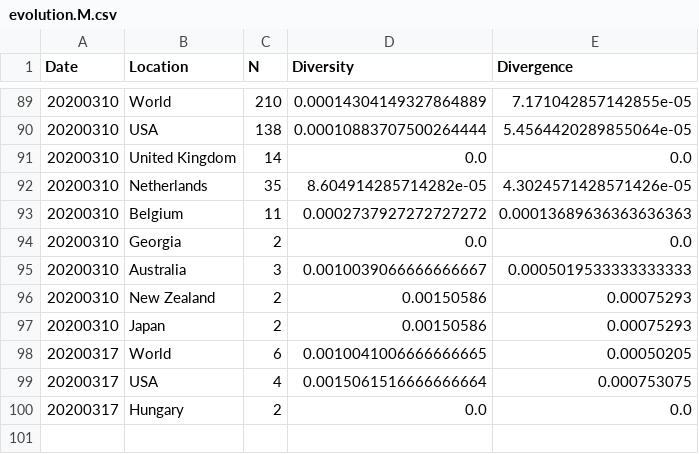
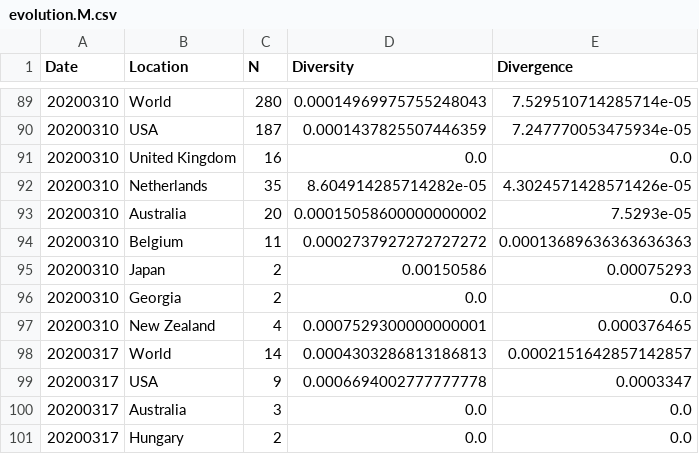
Before and after one commit to veg/SARS-CoV-2, a CSV file: data/evolution.M.csv, drawn as a sheet; only a part is shown, gaps mark what is left out; the diff covers the shown part only.

```diff
--- a/data/evolution.M.csv
+++ b/data/evolution.M.csv
@@ -89,12 +89,13 @@ Date,Location,N,Diversity,Divergence
-20200310,World,210,0.00014304149327864889,7.171042857142855e-05
-20200310,USA,138,0.00010883707500264444,5.4564420289855064e-05
-20200310,United Kingdom,14,0.0,0.0
+20200310,World,280,0.00014969975755248043,7.529510714285714e-05
+20200310,USA,187,0.0001437825507446359,7.247770053475934e-05
+20200310,United Kingdom,16,0.0,0.0
 20200310,Netherlands,35,8.604914285714282e-05,4.3024571428571426e-05
+20200310,Australia,20,0.00015058600000000002,7.5293e-05
 20200310,Belgium,11,0.0002737927272727272,0.00013689636363636363
+20200310,Japan,2,0.00150586,0.00075293
 20200310,Georgia,2,0.0,0.0
-20200310,Australia,3,0.0010039066666666667,0.0005019533333333333
-20200310,New Zealand,2,0.00150586,0.00075293
-20200310,Japan,2,0.00150586,0.00075293
-20200317,World,6,0.0010041006666666665,0.00050205
-20200317,USA,4,0.0015061516666666664,0.000753075
+20200310,New Zealand,4,0.0007529300000000001,0.000376465
+20200317,World,14,0.0004303286813186813,0.0002151642857142857
+20200317,USA,9,0.0006694002777777778,0.0003347
+20200317,Australia,3,0.0,0.0
 20200317,Hungary,2,0.0,0.0
```
Also changed, not shown: 4 added rows, 4 removed rows, 31 moved rows and 34 edited cells elsewhere in this file, data/evolution.N.csv, 14 other files.
